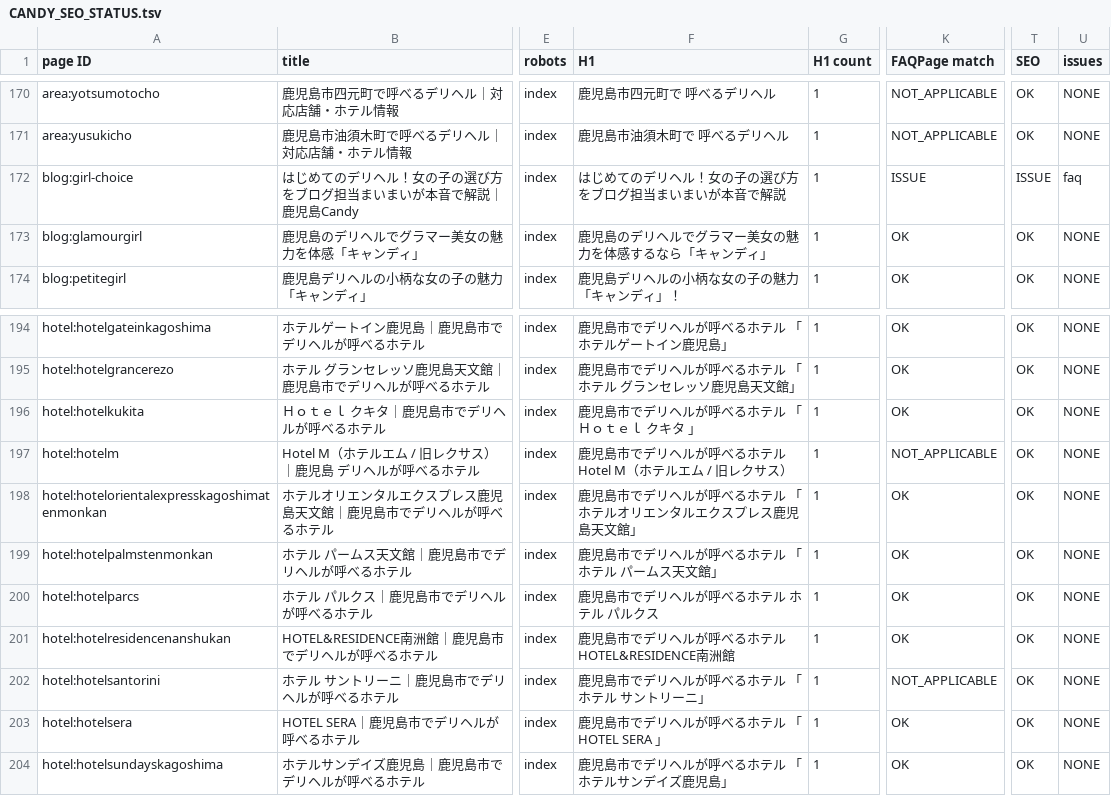
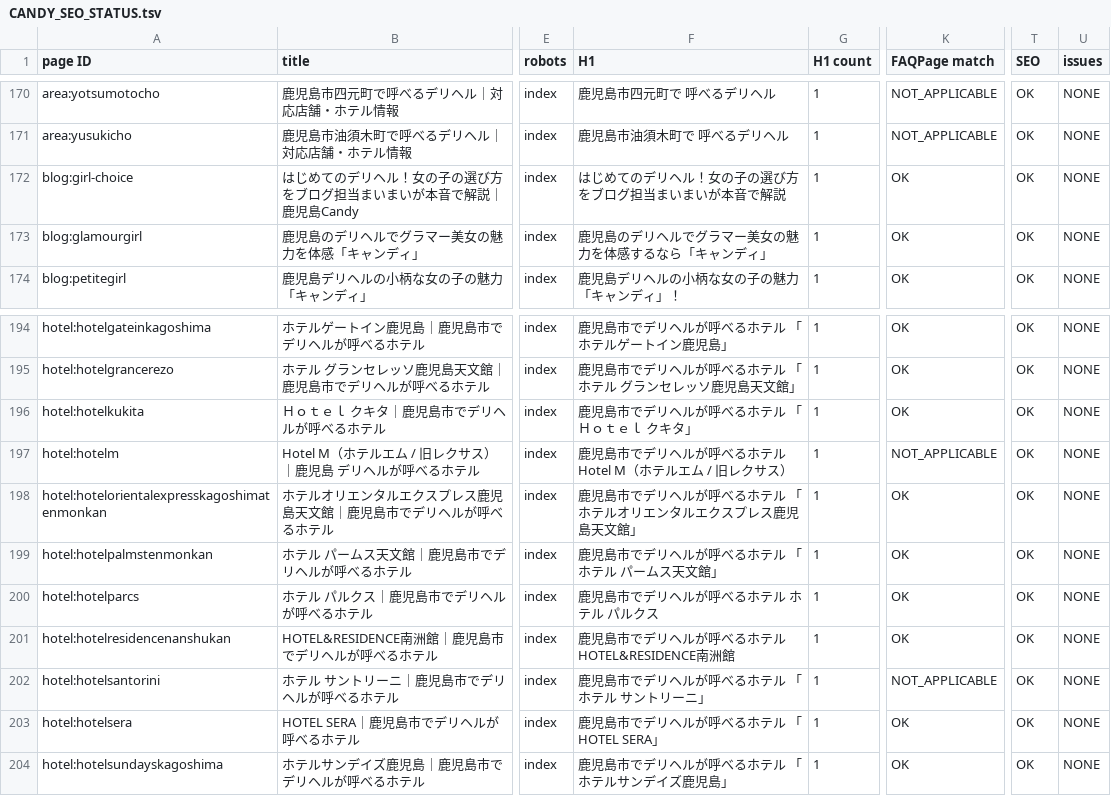
Before and after one commit to makotonishikubo0418-cmd/candy, a TSV file: management/specs/generated/CANDY_SEO_STATUS.tsv, drawn as a sheet; only a part is shown, gaps mark what is left out; the diff names each change by its address in the sheet, - before the commit and + after, or states it on an @@ line.

```diff
--- a/management/specs/generated/CANDY_SEO_STATUS.tsv
+++ b/management/specs/generated/CANDY_SEO_STATUS.tsv
-K172 (FAQPage match): ISSUE
+K172 (FAQPage match): OK
-T172 (SEO): ISSUE
+T172 (SEO): OK
-U172 (issues): faq
+U172 (issues): NONE
-F196 (H1): 鹿児島市でデリヘルが呼べるホテル 「 Ｈｏｔｅｌ クキタ 」
+F196 (H1): 鹿児島市でデリヘルが呼べるホテル 「Ｈｏｔｅｌ クキタ」
-F203 (H1): 鹿児島市でデリヘルが呼べるホテル 「 HOTEL SERA 」
+F203 (H1): 鹿児島市でデリヘルが呼べるホテル 「HOTEL SERA」
```
Also changed, not shown: management/specs/generated/CANDY_SITE_PAGE_LEDGER.tsv, 22 other files.
